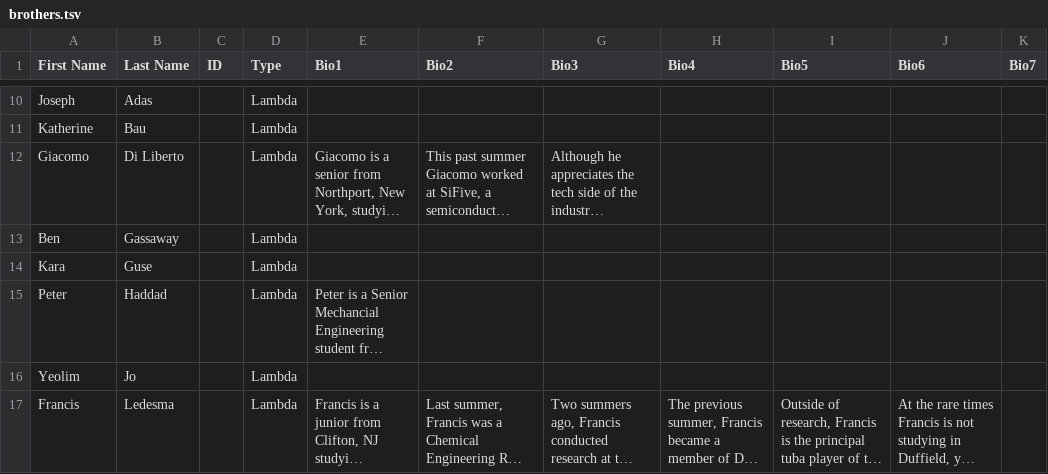
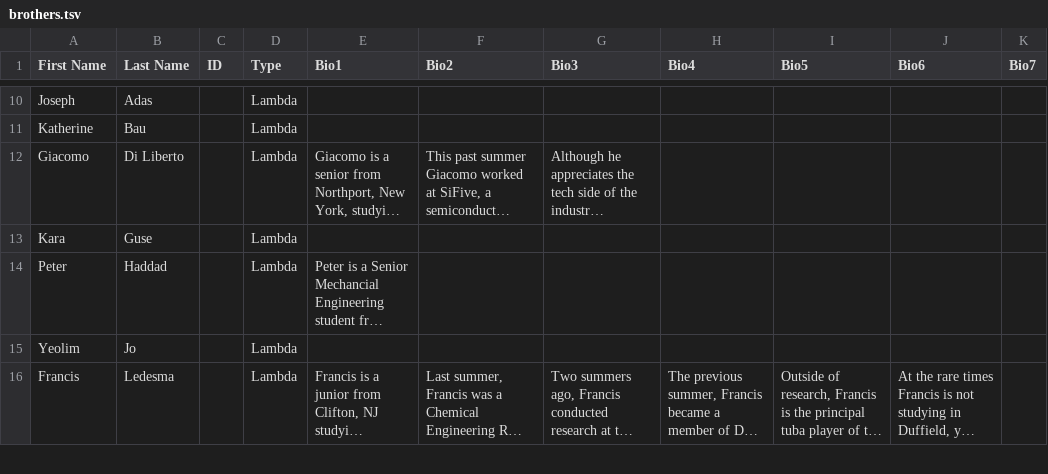
Before and after one commit to cornellWebmaster/ttFlask, a TSV file: data/brothers/brothers.tsv, drawn as a sheet; only a part is shown, gaps mark what is left out; long unchanged cells end in …; the diff names each change by its address in the sheet, - before the commit and + after, or states it on an @@ line.

Commit message:
leftover bio

```diff
--- a/data/brothers/brothers.tsv
+++ b/data/brothers/brothers.tsv
-row 13: Ben | Gassaway |  | Lambda
```
